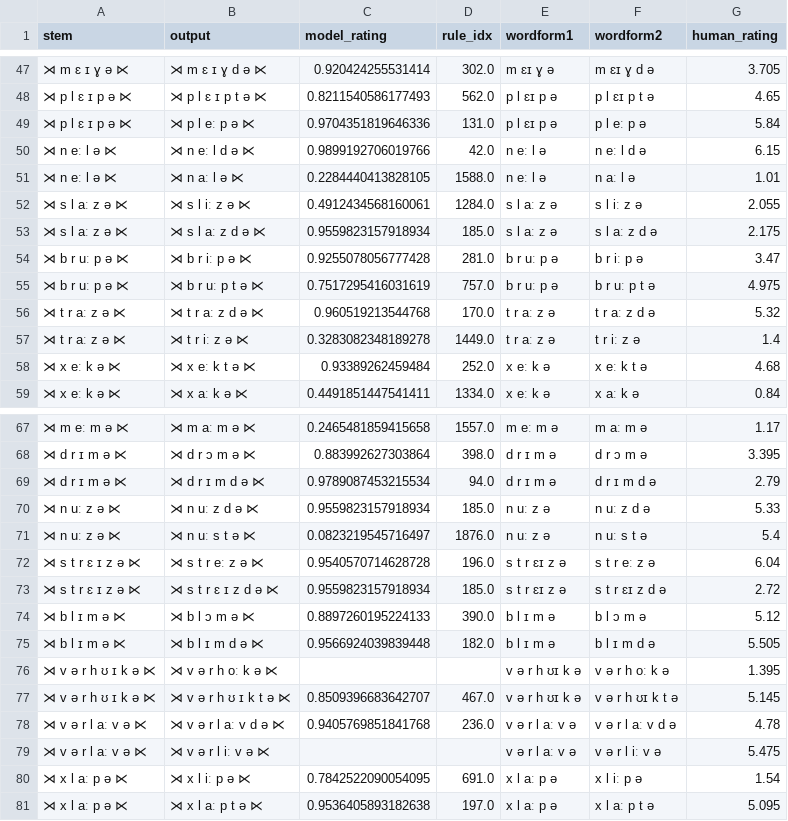
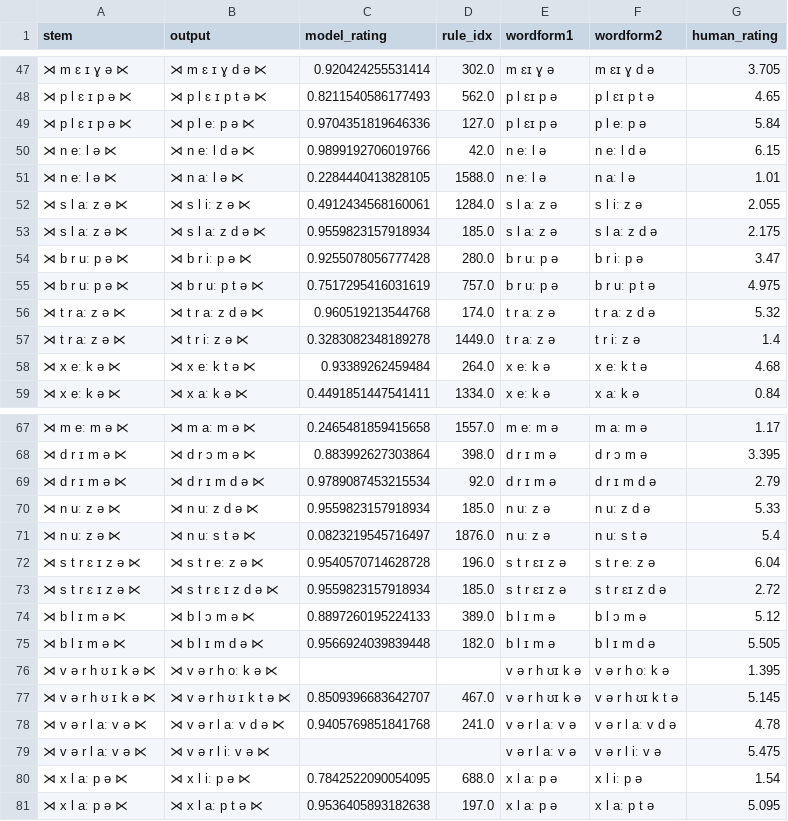
Before and after one commit to colincwilson/mingen, a TSV file: data/nld_wug_dev_predict.tsv, drawn as a sheet; only a part is shown, gaps mark what is left out; the diff covers the shown part only.

```diff
--- a/data/nld_wug_dev_predict.tsv
+++ b/data/nld_wug_dev_predict.tsv
@@ -48,3 +48,3 @@ stem	output	model_rating	rule_idx	wordform1	wordform2	human_rating
 ⋊ p l ɛ ɪ p ə ⋉	⋊ p l ɛ ɪ p t ə ⋉	0.8211540586177493	562.0	p l ɛɪ p ə	p l ɛɪ p t ə	4.65
-⋊ p l ɛ ɪ p ə ⋉	⋊ p l eː p ə ⋉	0.9704351819646336	131.0	p l ɛɪ p ə	p l eː p ə	5.84
+⋊ p l ɛ ɪ p ə ⋉	⋊ p l eː p ə ⋉	0.9704351819646336	127.0	p l ɛɪ p ə	p l eː p ə	5.84
 ⋊ n eː l ə ⋉	⋊ n eː l d ə ⋉	0.9899192706019766	42.0	n eː l ə	n eː l d ə	6.15
@@ -53,7 +53,7 @@ stem	output	model_rating	rule_idx	wordform1	wordform2	human_rating
 ⋊ s l aː z ə ⋉	⋊ s l aː z d ə ⋉	0.9559823157918934	185.0	s l aː z ə	s l aː z d ə	2.175
-⋊ b r uː p ə ⋉	⋊ b r iː p ə ⋉	0.9255078056777428	281.0	b r uː p ə	b r iː p ə	3.47
+⋊ b r uː p ə ⋉	⋊ b r iː p ə ⋉	0.9255078056777428	280.0	b r uː p ə	b r iː p ə	3.47
 ⋊ b r uː p ə ⋉	⋊ b r uː p t ə ⋉	0.7517295416031619	757.0	b r uː p ə	b r uː p t ə	4.975
-⋊ t r aː z ə ⋉	⋊ t r aː z d ə ⋉	0.960519213544768	170.0	t r aː z ə	t r aː z d ə	5.32
+⋊ t r aː z ə ⋉	⋊ t r aː z d ə ⋉	0.960519213544768	174.0	t r aː z ə	t r aː z d ə	5.32
 ⋊ t r aː z ə ⋉	⋊ t r iː z ə ⋉	0.3283082348189278	1449.0	t r aː z ə	t r iː z ə	1.4
-⋊ x eː k ə ⋉	⋊ x eː k t ə ⋉	0.93389262459484	252.0	x eː k ə	x eː k t ə	4.68
+⋊ x eː k ə ⋉	⋊ x eː k t ə ⋉	0.93389262459484	264.0	x eː k ə	x eː k t ə	4.68
 ⋊ x eː k ə ⋉	⋊ x aː k ə ⋉	0.4491851447541411	1334.0	x eː k ə	x aː k ə	0.84
@@ -68,3 +68,3 @@ stem	output	model_rating	rule_idx	wordform1	wordform2	human_rating
 ⋊ d r ɪ m ə ⋉	⋊ d r ɔ m ə ⋉	0.883992627303864	398.0	d r ɪ m ə	d r ɔ m ə	3.395
-⋊ d r ɪ m ə ⋉	⋊ d r ɪ m d ə ⋉	0.9789087453215534	94.0	d r ɪ m ə	d r ɪ m d ə	2.79
+⋊ d r ɪ m ə ⋉	⋊ d r ɪ m d ə ⋉	0.9789087453215534	92.0	d r ɪ m ə	d r ɪ m d ə	2.79
 ⋊ n uː z ə ⋉	⋊ n uː z d ə ⋉	0.9559823157918934	185.0	n uː z ə	n uː z d ə	5.33
@@ -73,3 +73,3 @@ stem	output	model_rating	rule_idx	wordform1	wordform2	human_rating
 ⋊ s t r ɛ ɪ z ə ⋉	⋊ s t r ɛ ɪ z d ə ⋉	0.9559823157918934	185.0	s t r ɛɪ z ə	s t r ɛɪ z d ə	2.72
-⋊ b l ɪ m ə ⋉	⋊ b l ɔ m ə ⋉	0.8897260195224133	390.0	b l ɪ m ə	b l ɔ m ə	5.12
+⋊ b l ɪ m ə ⋉	⋊ b l ɔ m ə ⋉	0.8897260195224133	389.0	b l ɪ m ə	b l ɔ m ə	5.12
 ⋊ b l ɪ m ə ⋉	⋊ b l ɪ m d ə ⋉	0.9566924039839448	182.0	b l ɪ m ə	b l ɪ m d ə	5.505
@@ -77,5 +77,5 @@ stem	output	model_rating	rule_idx	wordform1	wordform2	human_rating
 ⋊ v ə r h ʊ ɪ k ə ⋉	⋊ v ə r h ʊ ɪ k t ə ⋉	0.8509396683642707	467.0	v ə r h ʊɪ k ə	v ə r h ʊɪ k t ə	5.145
-⋊ v ə r l aː v ə ⋉	⋊ v ə r l aː v d ə ⋉	0.9405769851841768	236.0	v ə r l aː v ə	v ə r l aː v d ə	4.78
+⋊ v ə r l aː v ə ⋉	⋊ v ə r l aː v d ə ⋉	0.9405769851841768	241.0	v ə r l aː v ə	v ə r l aː v d ə	4.78
 ⋊ v ə r l aː v ə ⋉	⋊ v ə r l iː v ə ⋉			v ə r l aː v ə	v ə r l iː v ə	5.475
-⋊ x l aː p ə ⋉	⋊ x l iː p ə ⋉	0.7842522090054095	691.0	x l aː p ə	x l iː p ə	1.54
+⋊ x l aː p ə ⋉	⋊ x l iː p ə ⋉	0.7842522090054095	688.0	x l aː p ə	x l iː p ə	1.54
 ⋊ x l aː p ə ⋉	⋊ x l aː p t ə ⋉	0.9536405893182638	197.0	x l aː p ə	x l aː p t ə	5.095
```
Also changed, not shown: 14 edited cells elsewhere in this file, data/eng_dat_train.tsv, data/nld_rules_pruned.tsv, 10 other files.
